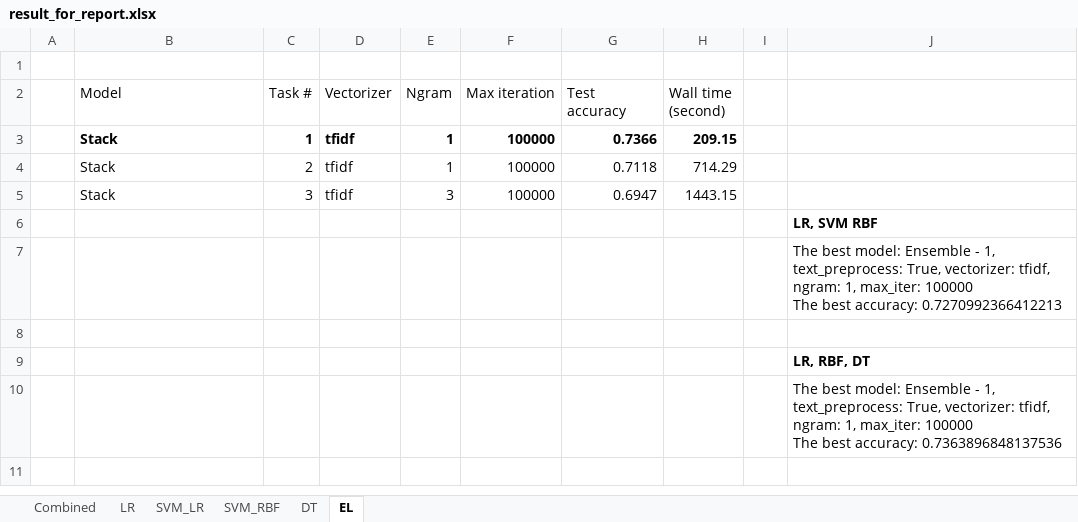
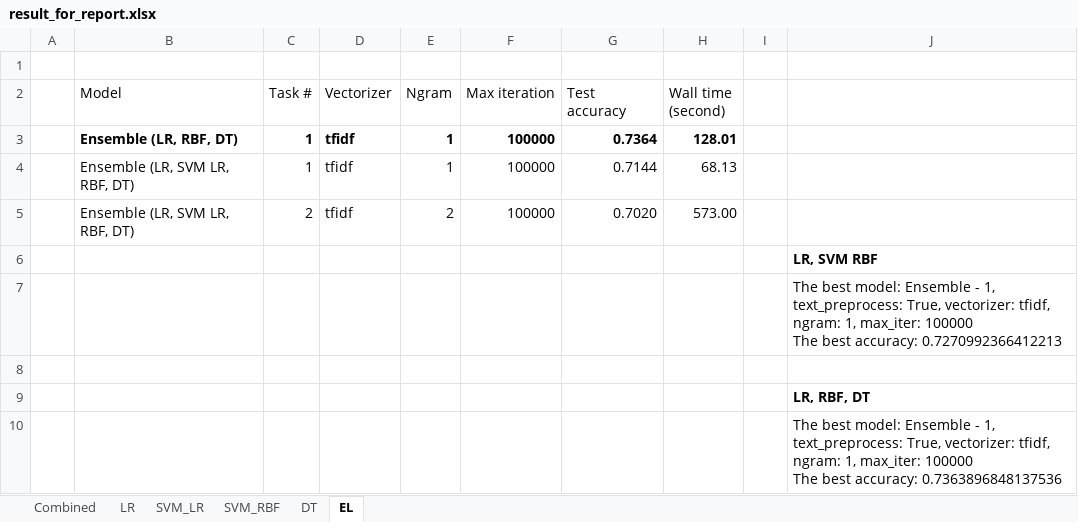
Before and after one commit to c004-ntu/KM6312_MovieRecommender, an Excel workbook: movie_sentiment/output/result_for_report.xlsx, sheet EL, drawn as a sheet; values as stored, in another font and other column widths than the file's, no borders; removed rows and columns are numbered as before the commit, all else as after; the diff names each change by its address in the sheet, - before the commit and + after, or states it on an @@ line.

```diff
--- a/movie_sentiment/output/result_for_report.xlsx (sheet EL)
+++ b/movie_sentiment/output/result_for_report.xlsx (sheet EL)
+row 3:  | Ensemble (LR, RBF, DT) | 1 | tfidf | 1 | 100000 | 0.7364 | 128.01
-B4 (Model): Stack
+B4 (Model): Ensemble (LR, SVM LR, RBF, DT)
-B4:H4 bold: on
+B4:H4 bold: off
-G4 (Test accuracy): 0.7366
+G4 (Test accuracy): 0.7144
-H4 (Wall time (second)): 209.15
+H4 (Wall time (second)): 68.13
-row 4:  | Stack | 2 | tfidf | 1 | 100000 | 0.7118 | 714.29
-row 5:  | Stack | 3 | tfidf | 3 | 100000 | 0.6947 | 1443.15
+row 5:  | Ensemble (LR, SVM LR, RBF, DT) | 2 | tfidf | 2 | 100000 | 0.7020 | 573.00
```
Also changed, not shown: sheet Combined, 10 other files.
